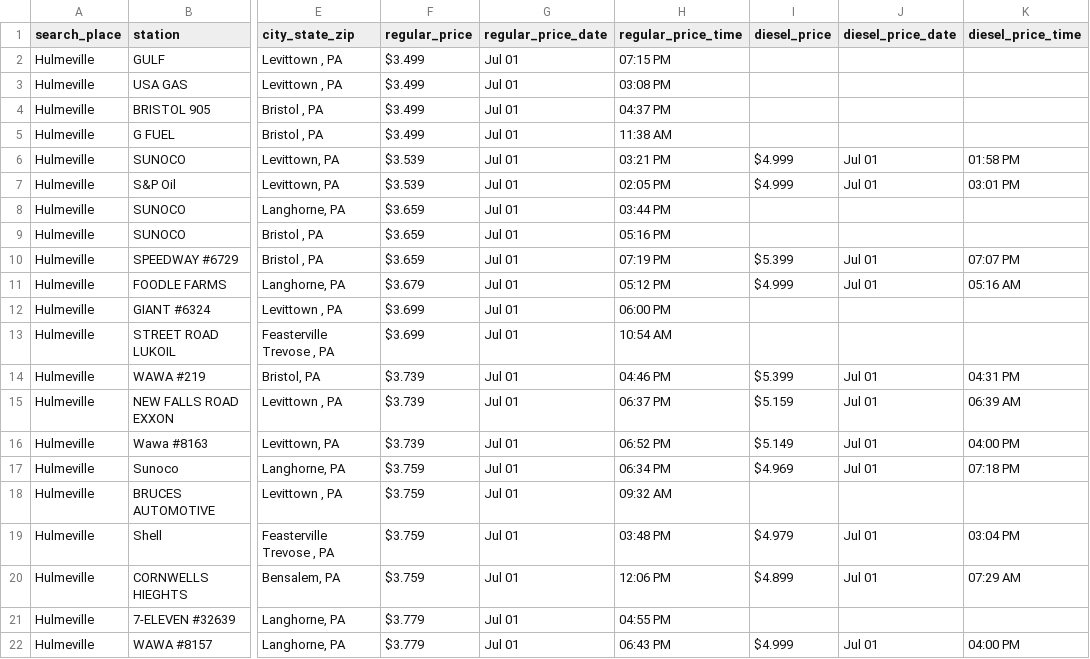
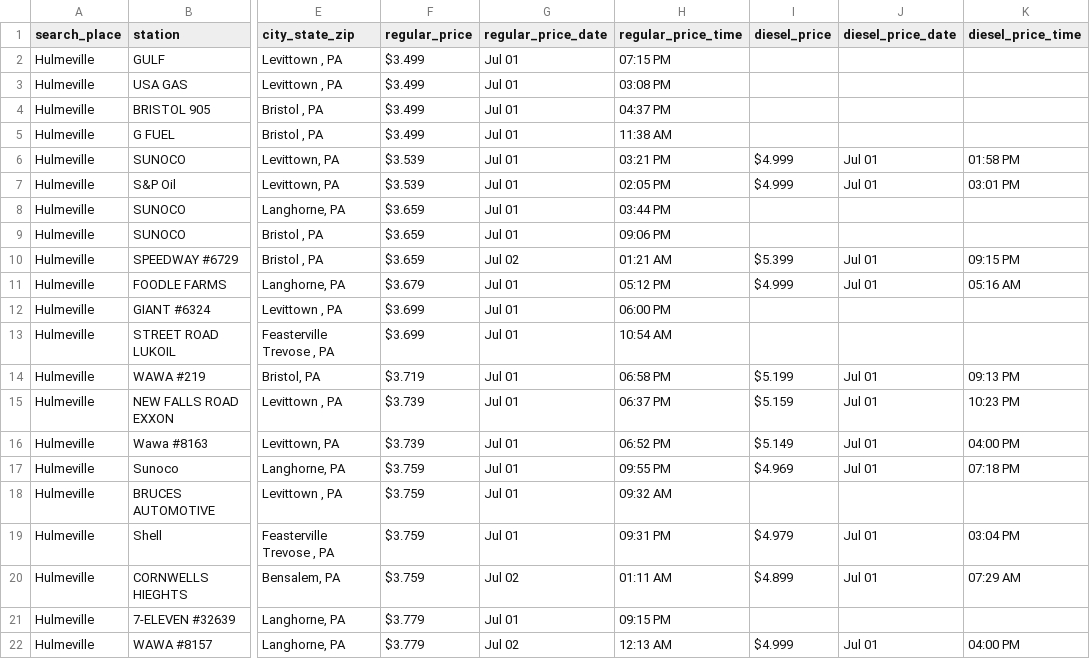
Before and after one commit to CUlleryUSATRepos/BucksGasRepo, a CSV file: BucksGasPrices/HulmevilleGas.csv, drawn as a sheet; only a part is shown, gaps mark what is left out; the diff covers the shown part only; the diff names each change by its address in the sheet, - before the commit and + after, or states it on an @@ line.

Commit message:
Auto update gas prices 2026-07-02 02:01:00

```diff
--- a/BucksGasPrices/HulmevilleGas.csv
+++ b/BucksGasPrices/HulmevilleGas.csv
-H9 (regular_price_time): 05:16 PM
+H9 (regular_price_time): 09:06 PM
-G10 (regular_price_date): Jul 01
+G10 (regular_price_date): Jul 02
-H10 (regular_price_time): 07:19 PM
+H10 (regular_price_time): 01:21 AM
-K10 (diesel_price_time): 07:07 PM
+K10 (diesel_price_time): 09:15 PM
-F14 (regular_price): $3.739
+F14 (regular_price): $3.719
-H14 (regular_price_time): 04:46 PM
+H14 (regular_price_time): 06:58 PM
-I14 (diesel_price): $5.399
+I14 (diesel_price): $5.199
-K14 (diesel_price_time): 04:31 PM
+K14 (diesel_price_time): 09:13 PM
-K15 (diesel_price_time): 06:39 AM
+K15 (diesel_price_time): 10:23 PM
-H17 (regular_price_time): 06:34 PM
+H17 (regular_price_time): 09:55 PM
-H19 (regular_price_time): 03:48 PM
+H19 (regular_price_time): 09:31 PM
-G20 (regular_price_date): Jul 01
+G20 (regular_price_date): Jul 02
-H20 (regular_price_time): 12:06 PM
+H20 (regular_price_time): 01:11 AM
-H21 (regular_price_time): 04:55 PM
+H21 (regular_price_time): 09:15 PM
-G22 (regular_price_date): Jul 01
+G22 (regular_price_date): Jul 02
-H22 (regular_price_time): 06:43 PM
+H22 (regular_price_time): 12:13 AM
```
Also changed, not shown: 2 added rows, 4 removed rows and 37 edited cells elsewhere in this file, BucksGasPrices/BensalemGas.csv, BucksGasPrices/BristolGas.csv, 49 other files.
